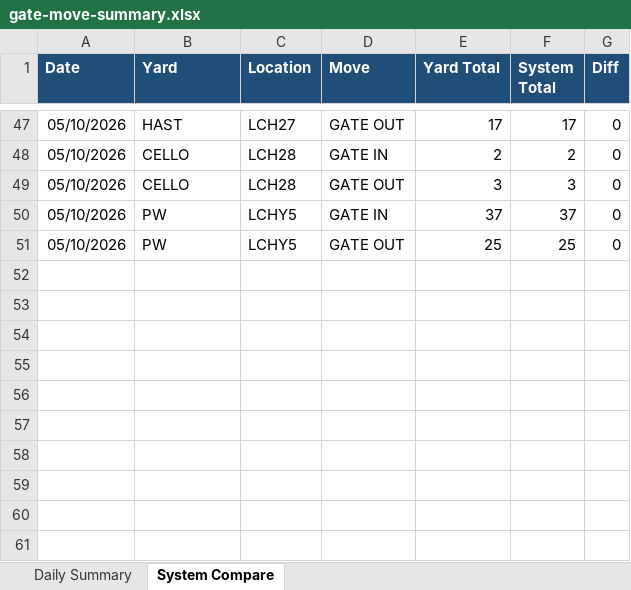
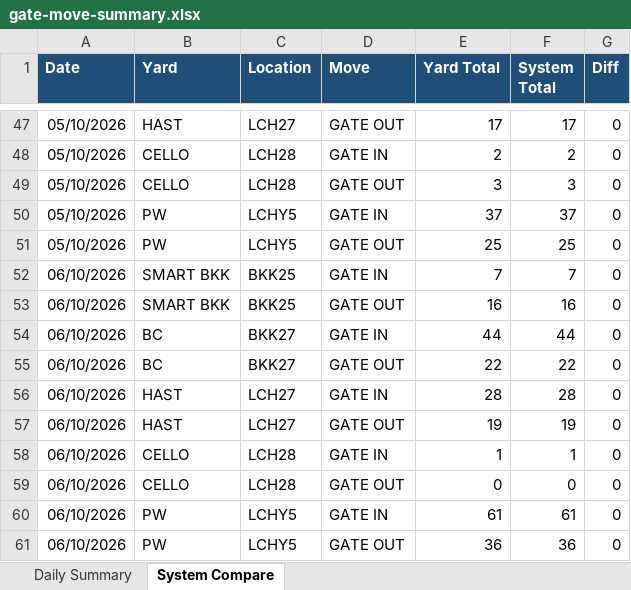
Before and after one commit to sirichai1265/ha-gate-move, an Excel workbook: docs/gate-move-summary.xlsx, sheet System Compare, drawn as a sheet; only a part is shown, gaps mark what is left out; values as stored, in another font and other column widths than the file's, no borders; the diff names each change by its address in the sheet, - before the commit and + after, or states it on an @@ line.

```diff
--- a/docs/gate-move-summary.xlsx (sheet System Compare)
+++ b/docs/gate-move-summary.xlsx (sheet System Compare)
+row 52: 06/10/2026 | SMART BKK | BKK25 | GATE IN | 7 | 7 | 0
+row 53: 06/10/2026 | SMART BKK | BKK25 | GATE OUT | 16 | 16 | 0
+row 54: 06/10/2026 | BC | BKK27 | GATE IN | 44 | 44 | 0
+row 55: 06/10/2026 | BC | BKK27 | GATE OUT | 22 | 22 | 0
+row 56: 06/10/2026 | HAST | LCH27 | GATE IN | 28 | 28 | 0
+row 57: 06/10/2026 | HAST | LCH27 | GATE OUT | 19 | 19 | 0
+row 58: 06/10/2026 | CELLO | LCH28 | GATE IN | 1 | 1 | 0
+row 59: 06/10/2026 | CELLO | LCH28 | GATE OUT | 0 | 0 | 0
+row 60: 06/10/2026 | PW | LCHY5 | GATE IN | 61 | 61 | 0
+row 61: 06/10/2026 | PW | LCHY5 | GATE OUT | 36 | 36 | 0
```
Also changed, not shown: sheet Daily Summary, 2 other files.
